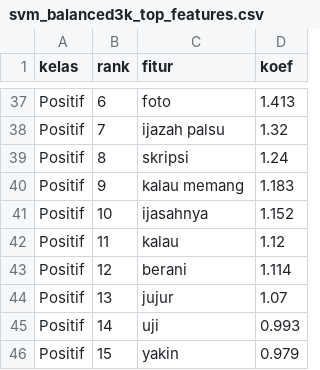
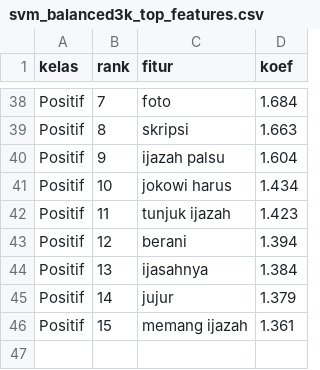
Before and after one commit to Arachnoida/jokowi_sentiment_project, a CSV file: outputs/reports/svm_balanced3k_top_features.csv, drawn as a sheet; only a part is shown, gaps mark what is left out; removed rows and columns are numbered as before the commit, all else as after; the diff covers the shown part only; the diff names each change by its address in the sheet, - before the commit and + after, or states it on an @@ line.

Commit message:
feat: regen processed_svm + re-train SVM balanced3k
Dampak fix preprocessing (ijasah->ijazah, slang +24, stemming seting/mentri):
- SVM sklearn  0.8333 -> 0.84   (+0.67pp)
- SVM Spark    0.7667 -> 0.7767 (+1.00pp)
- IndoBERT     0.8467 (tak diregen; teks bert tak berubah)
Ranking tetap: IndoBERT > SVM sklearn > SVM Spark.

```diff
--- a/outputs/reports/svm_balanced3k_top_features.csv
+++ b/outputs/reports/svm_balanced3k_top_features.csv
-B38 (rank): 6
+B38 (rank): 7
-D38 (koef): 1.413
+D38 (koef): 1.684
-row 38: Positif | 7 | ijazah palsu | 1.32
-D39 (koef): 1.24
+D39 (koef): 1.663
-C40 (fitur): kalau memang
+C40 (fitur): ijazah palsu
-D40 (koef): 1.183
+D40 (koef): 1.604
-C41 (fitur): ijasahnya
+C41 (fitur): jokowi harus
-D41 (koef): 1.152
+D41 (koef): 1.434
-C42 (fitur): kalau
+C42 (fitur): tunjuk ijazah
-D42 (koef): 1.12
+D42 (koef): 1.423
-D43 (koef): 1.114
+D43 (koef): 1.394
+row 44: Positif | 13 | ijasahnya | 1.384
-B45 (rank): 13
+B45 (rank): 14
-D45 (koef): 1.07
+D45 (koef): 1.379
-row 45: Positif | 14 | uji | 0.993
-C46 (fitur): yakin
+C46 (fitur): memang ijazah
-D46 (koef): 0.979
+D46 (koef): 1.361
```
Also changed, not shown: 13 added rows, 12 removed rows and 40 edited cells elsewhere in this file, outputs/reports/svm_balanced3k_grid.csv, outputs/reports/svm_balanced3k_predictions.csv, 7 other files.
